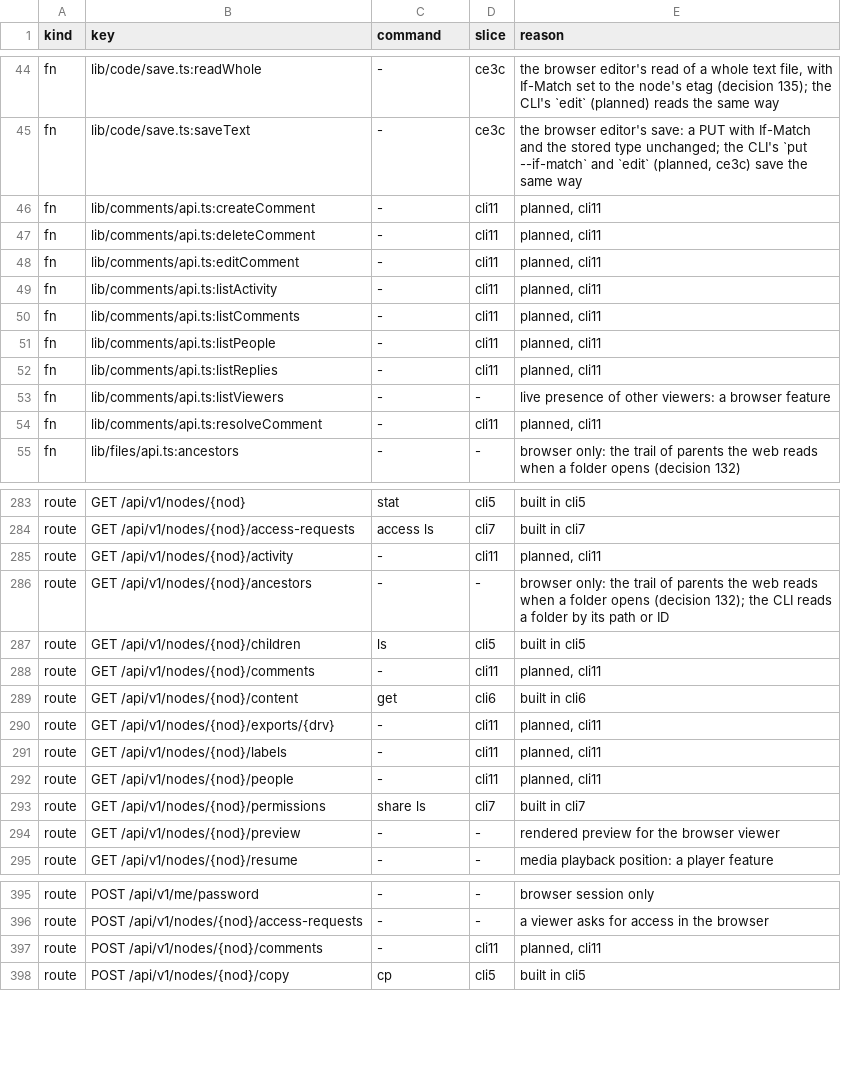
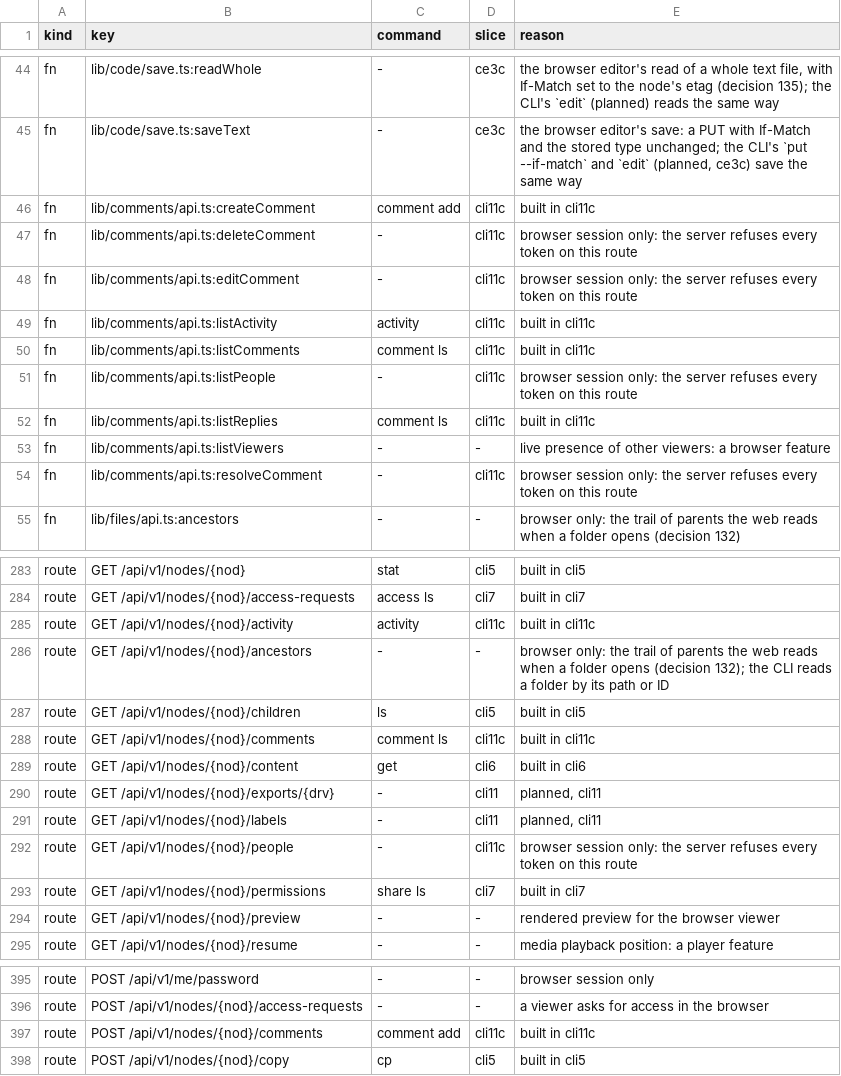
Before and after one commit to shukiv/selfcloud, a TSV file: docs/cli-parity.tsv, drawn as a sheet; only a part is shown, gaps mark what is left out; the diff covers the shown part only.

Commit message:
docs: describe comment ls, comment add and activity

```diff
--- a/docs/cli-parity.tsv
+++ b/docs/cli-parity.tsv
@@ -45,11 +45,11 @@ fn	lib/code/save.ts:readWhole	-	ce3c	the browser editor's read of a whole text f
 fn	lib/code/save.ts:saveText	-	ce3c	the browser editor's save: a PUT with If-Match and the stored type unchanged; the CLI's `put --if-match` and `edit` (planned, ce3c) save the same way
-fn	lib/comments/api.ts:createComment	-	cli11	planned, cli11
-fn	lib/comments/api.ts:deleteComment	-	cli11	planned, cli11
-fn	lib/comments/api.ts:editComment	-	cli11	planned, cli11
-fn	lib/comments/api.ts:listActivity	-	cli11	planned, cli11
-fn	lib/comments/api.ts:listComments	-	cli11	planned, cli11
-fn	lib/comments/api.ts:listPeople	-	cli11	planned, cli11
-fn	lib/comments/api.ts:listReplies	-	cli11	planned, cli11
+fn	lib/comments/api.ts:createComment	comment add	cli11c	built in cli11c
+fn	lib/comments/api.ts:deleteComment	-	cli11c	browser session only: the server refuses every token on this route
+fn	lib/comments/api.ts:editComment	-	cli11c	browser session only: the server refuses every token on this route
+fn	lib/comments/api.ts:listActivity	activity	cli11c	built in cli11c
+fn	lib/comments/api.ts:listComments	comment ls	cli11c	built in cli11c
+fn	lib/comments/api.ts:listPeople	-	cli11c	browser session only: the server refuses every token on this route
+fn	lib/comments/api.ts:listReplies	comment ls	cli11c	built in cli11c
 fn	lib/comments/api.ts:listViewers	-	-	live presence of other viewers: a browser feature
-fn	lib/comments/api.ts:resolveComment	-	cli11	planned, cli11
+fn	lib/comments/api.ts:resolveComment	-	cli11c	browser session only: the server refuses every token on this route
 fn	lib/files/api.ts:ancestors	-	-	browser only: the trail of parents the web reads when a folder opens (decision 132)
@@ -284,6 +284,6 @@ route	GET /api/v1/nodes/{nod}	stat	cli5	built in cli5
 route	GET /api/v1/nodes/{nod}/access-requests	access ls	cli7	built in cli7
-route	GET /api/v1/nodes/{nod}/activity	-	cli11	planned, cli11
+route	GET /api/v1/nodes/{nod}/activity	activity	cli11c	built in cli11c
 route	GET /api/v1/nodes/{nod}/ancestors	-	-	browser only: the trail of parents the web reads when a folder opens (decision 132); the CLI reads a folder by its path or ID
 route	GET /api/v1/nodes/{nod}/children	ls	cli5	built in cli5
-route	GET /api/v1/nodes/{nod}/comments	-	cli11	planned, cli11
+route	GET /api/v1/nodes/{nod}/comments	comment ls	cli11c	built in cli11c
 route	GET /api/v1/nodes/{nod}/content	get	cli6	built in cli6
@@ -291,3 +291,3 @@ route	GET /api/v1/nodes/{nod}/exports/{drv}	-	cli11	planned, cli11
 route	GET /api/v1/nodes/{nod}/labels	-	cli11	planned, cli11
-route	GET /api/v1/nodes/{nod}/people	-	cli11	planned, cli11
+route	GET /api/v1/nodes/{nod}/people	-	cli11c	browser session only: the server refuses every token on this route
 route	GET /api/v1/nodes/{nod}/permissions	share ls	cli7	built in cli7
@@ -396,3 +396,3 @@ route	POST /api/v1/me/password	-	-	browser session only
 route	POST /api/v1/nodes/{nod}/access-requests	-	-	a viewer asks for access in the browser
-route	POST /api/v1/nodes/{nod}/comments	-	cli11	planned, cli11
+route	POST /api/v1/nodes/{nod}/comments	comment add	cli11c	built in cli11c
 route	POST /api/v1/nodes/{nod}/copy	cp	cli5	built in cli5
```
Also changed, not shown: 6 edited cells elsewhere in this file, 2 other files.
